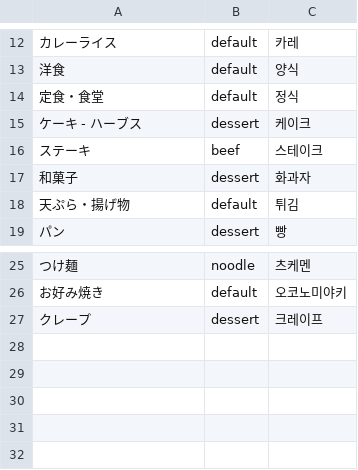
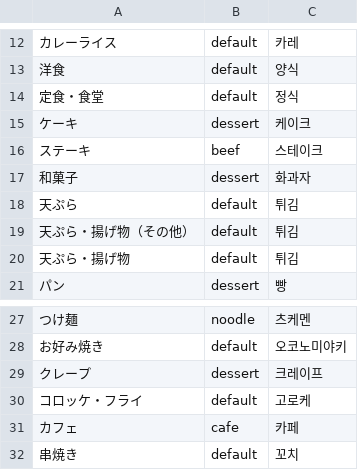
Before and after one commit to halak/tabelog2kml, a CSV file: category.csv, drawn as a sheet; only a part is shown, gaps mark what is left out; the diff names each change by its address in the sheet, - before the commit and + after, or states it on an @@ line.

Commit message:
Update Cateogy Add PrimaryCategory

```diff
--- a/category.csv
+++ b/category.csv
-A15: ケーキ - ハーブス
+A15: ケーキ
+row 18: 天ぷら | default | 튀김
+row 19: 天ぷら・揚げ物（その他） | default | 튀김
+row 30: コロッケ・フライ | default | 고로케
+row 31: カフェ | cafe | 카페
+row 32: 串焼き | default | 꼬치
```
Also changed, not shown: 1 other file.
